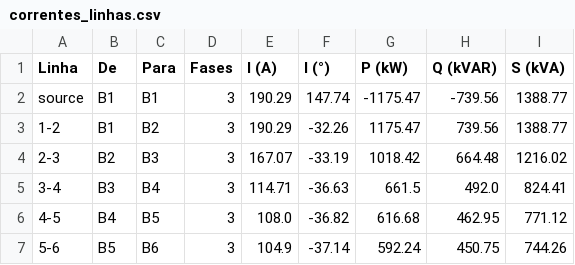
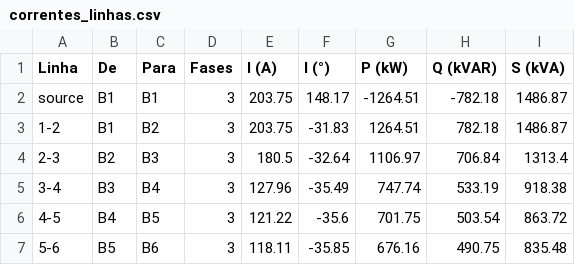
Before and after one commit to rafaxlacerda/projeto_de_formatura, a CSV file: configuracao_de_ambiente/resultados/correntes_linhas.csv, drawn as a sheet; only a part is shown; the diff covers the shown part only.

```diff
--- a/configuracao_de_ambiente/resultados/correntes_linhas.csv
+++ b/configuracao_de_ambiente/resultados/correntes_linhas.csv
@@ -1,7 +1,7 @@
 Linha,De,Para,Fases,I (A),I (°),P (kW),Q (kVAR),S (kVA)
-source,B1,B1,3,190.29,147.74,-1175.47,-739.56,1388.77
-1-2,B1,B2,3,190.29,-32.26,1175.47,739.56,1388.77
-2-3,B2,B3,3,167.07,-33.19,1018.42,664.48,1216.02
-3-4,B3,B4,3,114.71,-36.63,661.5,492.0,824.41
-4-5,B4,B5,3,108.0,-36.82,616.68,462.95,771.12
-5-6,B5,B6,3,104.9,-37.14,592.24,450.75,744.26
+source,B1,B1,3,203.75,148.17,-1264.51,-782.18,1486.87
+1-2,B1,B2,3,203.75,-31.83,1264.51,782.18,1486.87
+2-3,B2,B3,3,180.5,-32.64,1106.97,706.84,1313.4
+3-4,B3,B4,3,127.96,-35.49,747.74,533.19,918.38
+4-5,B4,B5,3,121.22,-35.6,701.75,503.54,863.72
+5-6,B5,B6,3,118.11,-35.85,676.16,490.75,835.48
```
Also changed, not shown: 108 edited cells elsewhere in this file, configuracao_de_ambiente/resultados/tensoes_barras.csv, 1 other file.
